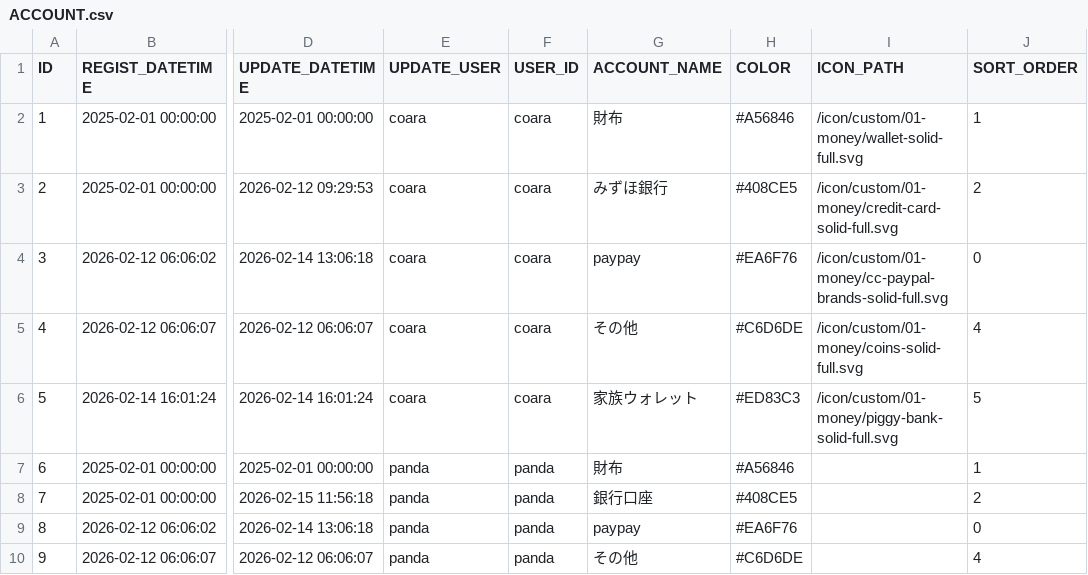
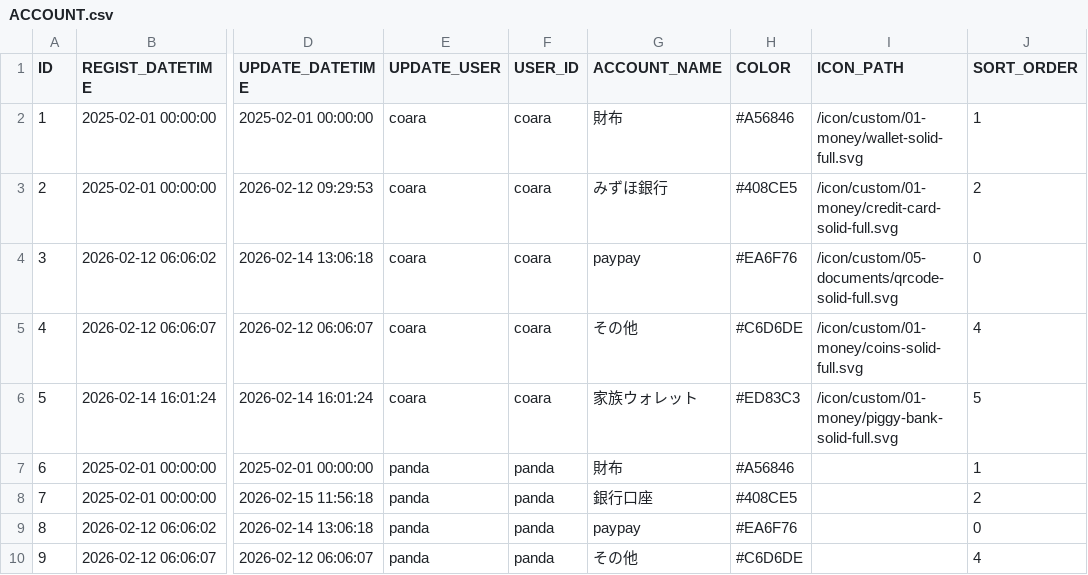
Before and after one commit to ProGTST/LifePlanApp, a CSV file: public/data/ACCOUNT.csv, drawn as a sheet; only a part is shown, gaps mark what is left out; the diff names each change by its address in the sheet, - before the commit and + after, or states it on an @@ line.

```diff
--- a/public/data/ACCOUNT.csv
+++ b/public/data/ACCOUNT.csv
-I4 (ICON_PATH): /icon/custom/01-money/cc-paypal-brands-solid-full.svg
+I4 (ICON_PATH): /icon/custom/05-documents/qrcode-solid-full.svg
```
Also changed, not shown: public/data/CATEGORY.csv, 5 other files.
